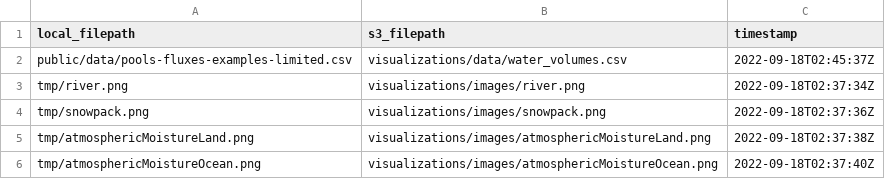
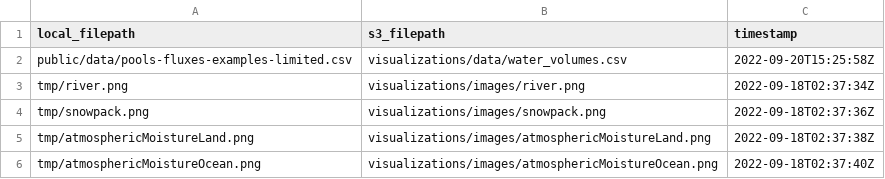
Before and after one commit to DOI-USGS/pools-and-fluxes, a CSV file: out/upload_log.csv, drawn as a sheet; only a part is shown.

```diff
--- a/out/upload_log.csv
+++ b/out/upload_log.csv
@@ -1,3 +1,3 @@
 local_filepath,s3_filepath,timestamp
-public/data/pools-fluxes-examples-limited.csv,visualizations/data/water_volumes.csv,2022-09-18T02:45:37Z
+public/data/pools-fluxes-examples-limited.csv,visualizations/data/water_volumes.csv,2022-09-20T15:25:58Z
 tmp/river.png,visualizations/images/river.png,2022-09-18T02:37:34Z
```
Also changed, not shown: public/data/pools-fluxes-examples-limited.csv, 1 other file.
